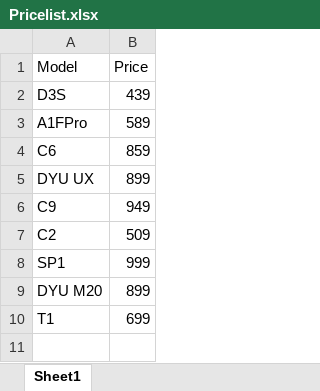
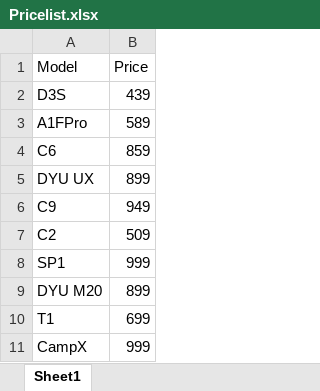
Before and after one commit to Jafarpisheh/exc-site, an Excel workbook: products/Pricelist.xlsx, sheet Sheet1, drawn as a sheet; values as stored, in another font and other column widths than the file's, no borders; the diff names each change by its address in the sheet, - before the commit and + after, or states it on an @@ line.

```diff
--- a/products/Pricelist.xlsx (sheet Sheet1)
+++ b/products/Pricelist.xlsx (sheet Sheet1)
+row 11: CampX | 999
```
Also changed, not shown: 28 other files.
